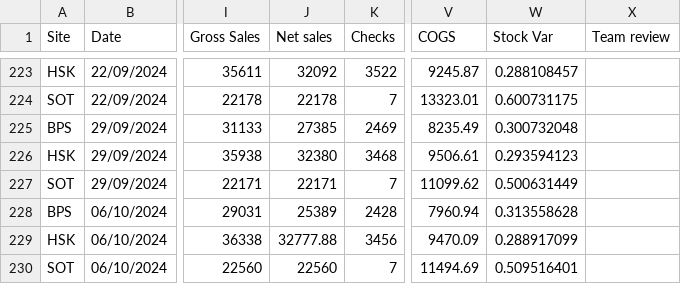
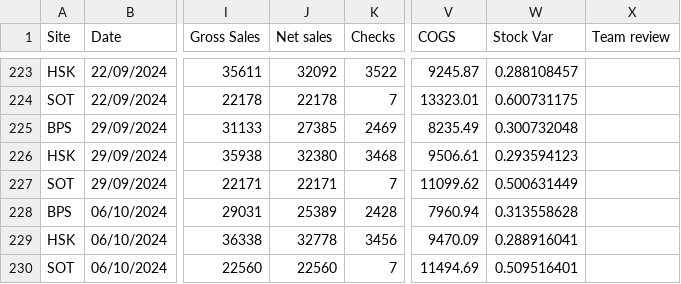
Before and after one commit to Edallsopp/test5, a CSV file: src/data/Weekly_Data.csv, drawn as a sheet; only a part is shown, gaps mark what is left out; the diff names each change by its address in the sheet, - before the commit and + after, or states it on an @@ line.

Commit message:
2071024

```diff
--- a/src/data/Weekly_Data.csv
+++ b/src/data/Weekly_Data.csv
-J229 (Net sales): 32777.88
+J229 (Net sales): 32778
-W229 (Stock Var): 0.288917099
+W229 (Stock Var): 0.288916041
```
